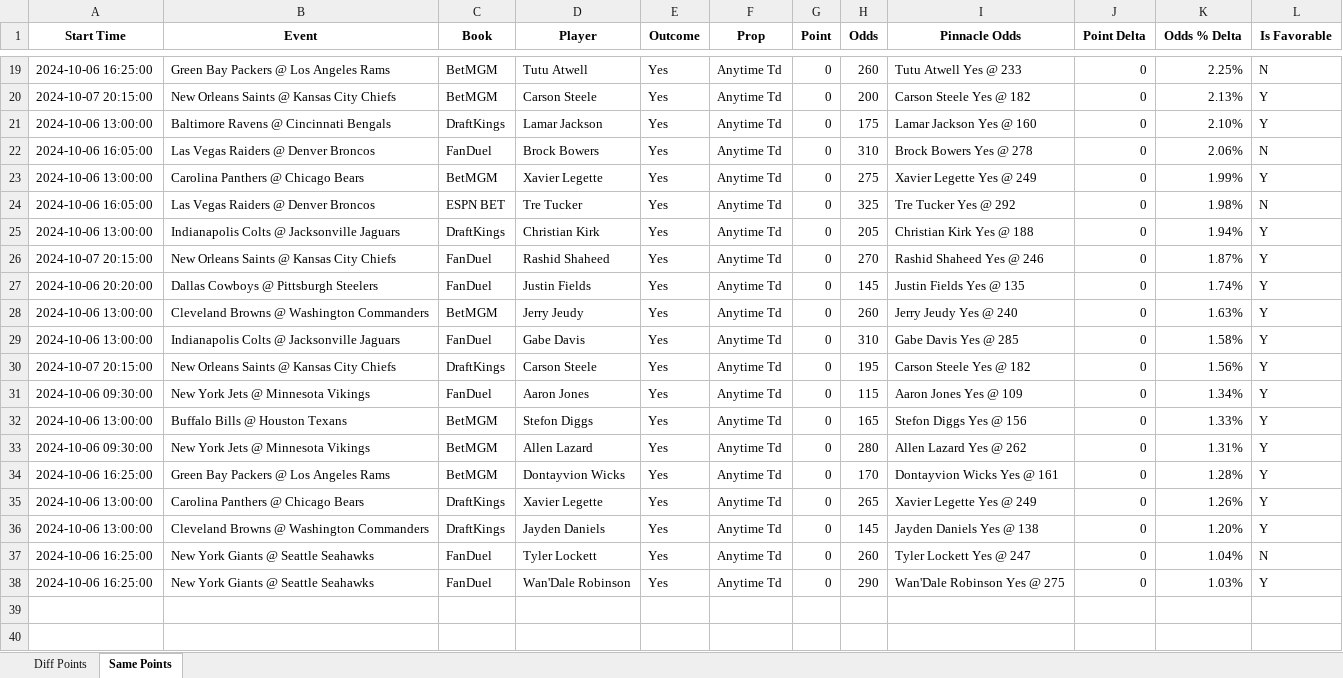
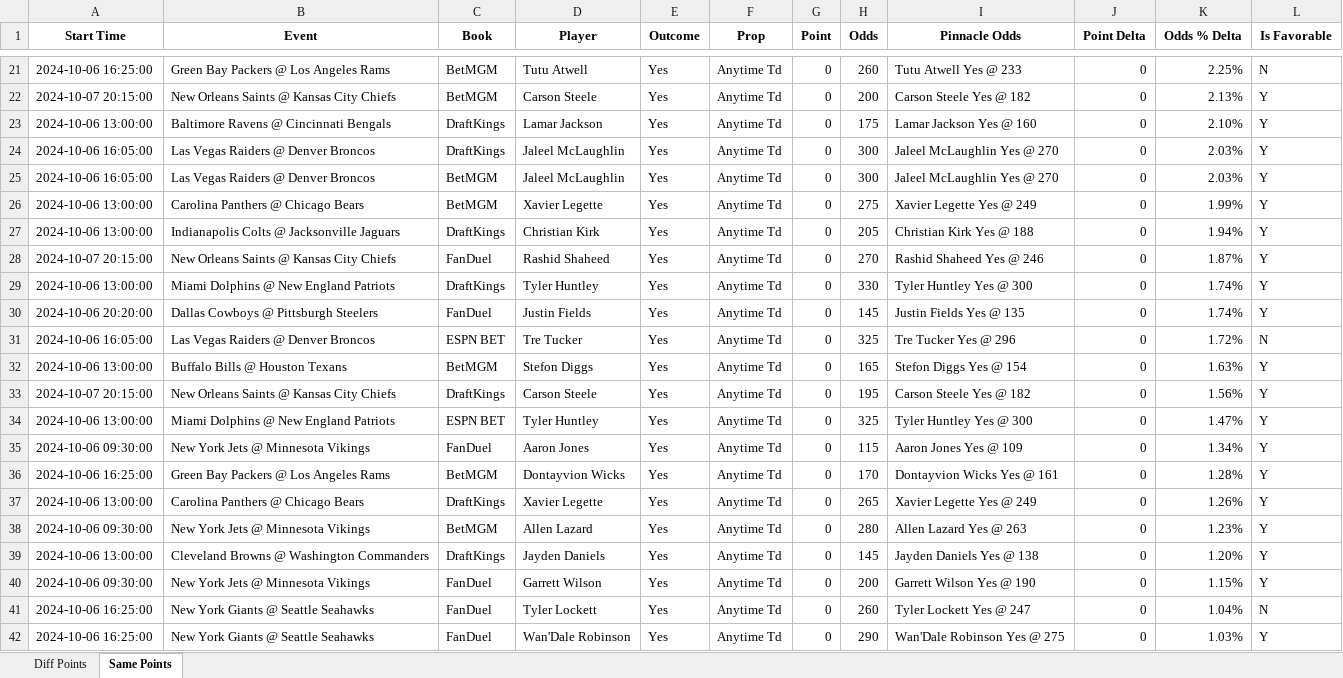
Before and after one commit to rahulShahCode/player-props-scraper, an Excel workbook: player_props.xlsx, sheet Same Points, drawn as a sheet; only a part is shown, gaps mark what is left out; values as stored, in another font and other column widths than the file's, no borders; removed rows and columns are numbered as before the commit, all else as after; the diff covers the shown part only; the diff names each change by its address in the sheet, - before the commit and + after, or states it on an @@ line.

```diff
--- a/player_props.xlsx (sheet Same Points)
+++ b/player_props.xlsx (sheet Same Points)
-C24 (Book): FanDuel
+C24 (Book): DraftKings
-D24 (Player): Brock Bowers
+D24 (Player): Jaleel McLaughlin
-H24 (Odds): 310
+H24 (Odds): 300
-I24 (Pinnacle Odds): Brock Bowers Yes @ 278
+I24 (Pinnacle Odds): Jaleel McLaughlin Yes @ 270
-K24 (Odds % Delta): 2.06%
+K24 (Odds % Delta): 2.03%
-L24 (Is Favorable): N
+L24 (Is Favorable): Y
+row 25: 2024-10-06 16:05:00 | Las Vegas Raiders @ Denver Broncos | BetMGM | Jaleel McLaughlin | Yes | Anytime Td | 0 | 300 | Jaleel McLaughlin Yes @ 270 | 0 | 2.03% | Y
-row 24: 2024-10-06 16:05:00 | Las Vegas Raiders @ Denver Broncos | ESPN BET | Tre Tucker | Yes | Anytime Td | 0 | 325 | Tre Tucker Yes @ 292 | 0 | 1.98% | N
+row 29: 2024-10-06 13:00:00 | Miami Dolphins @ New England Patriots | DraftKings | Tyler Huntley | Yes | Anytime Td | 0 | 330 | Tyler Huntley Yes @ 300 | 0 | 1.74% | Y
+row 31: 2024-10-06 16:05:00 | Las Vegas Raiders @ Denver Broncos | ESPN BET | Tre Tucker | Yes | Anytime Td | 0 | 325 | Tre Tucker Yes @ 296 | 0 | 1.72% | N
-B32 (Event): Cleveland Browns @ Washington Commanders
+B32 (Event): Buffalo Bills @ Houston Texans
-D32 (Player): Jerry Jeudy
+D32 (Player): Stefon Diggs
-H32 (Odds): 260
+H32 (Odds): 165
-I32 (Pinnacle Odds): Jerry Jeudy Yes @ 240
+I32 (Pinnacle Odds): Stefon Diggs Yes @ 154
-row 29: 2024-10-06 13:00:00 | Indianapolis Colts @ Jacksonville Jaguars | FanDuel | Gabe Davis | Yes | Anytime Td | 0 | 310 | Gabe Davis Yes @ 285 | 0 | 1.58% | Y
+row 34: 2024-10-06 13:00:00 | Miami Dolphins @ New England Patriots | ESPN BET | Tyler Huntley | Yes | Anytime Td | 0 | 325 | Tyler Huntley Yes @ 300 | 0 | 1.47% | Y
-row 32: 2024-10-06 13:00:00 | Buffalo Bills @ Houston Texans | BetMGM | Stefon Diggs | Yes | Anytime Td | 0 | 165 | Stefon Diggs Yes @ 156 | 0 | 1.33% | Y
-row 33: 2024-10-06 09:30:00 | New York Jets @ Minnesota Vikings | BetMGM | Allen Lazard | Yes | Anytime Td | 0 | 280 | Allen Lazard Yes @ 262 | 0 | 1.31% | Y
+row 38: 2024-10-06 09:30:00 | New York Jets @ Minnesota Vikings | BetMGM | Allen Lazard | Yes | Anytime Td | 0 | 280 | Allen Lazard Yes @ 263 | 0 | 1.23% | Y
+row 40: 2024-10-06 09:30:00 | New York Jets @ Minnesota Vikings | FanDuel | Garrett Wilson | Yes | Anytime Td | 0 | 200 | Garrett Wilson Yes @ 190 | 0 | 1.15% | Y
```
Also changed, not shown: 5 added rows, 3 removed rows and 20 edited cells elsewhere in this sheet, sheet Diff Points, 2 other files.
